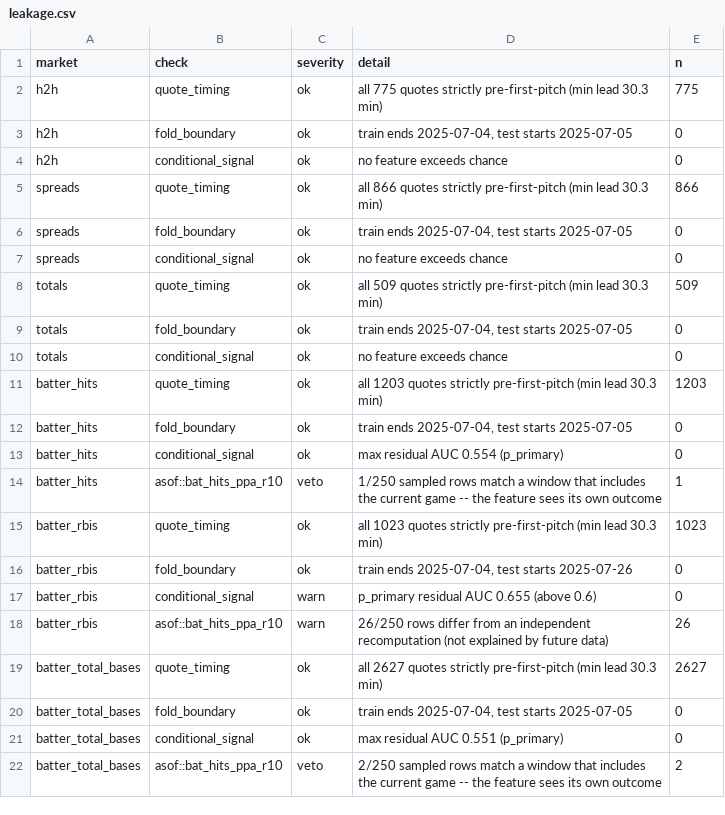
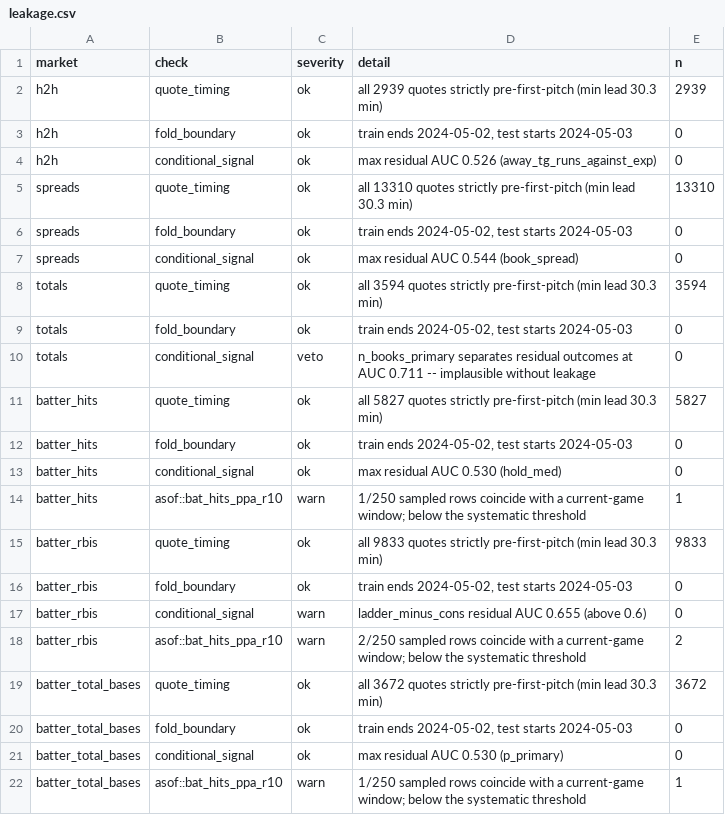
Before and after one commit to s-mujtaba-haider/MLB, a CSV file: reports/leakage.csv, drawn as a sheet; only a part is shown; the diff covers the shown part only.

Commit message:
Gate anchor groups on training performance; scope the leakage veto
Two findings from the first full four-season run.

Ladder-priced bets are the drag. Direct vs ladder ROI: spreads +0.09% vs
-9.14%, pitcher_strikeouts +1.54% vs -7.78%, batter_rbis -2.37% vs -11.04%.
The ladder improves log-loss but is unreliable in the tails, which is exactly
where the alternate rungs live -- a small probability error at -880 becomes a
large apparent edge. Rather than hard-coding that conclusion from
out-of-sample results, each fold now decides on its own training window which
anchor groups actually collect, and drops the ones that demonstrably do not.
A group too thin to judge is kept: the rule drops what loses, it does not
demand proof of innocence.

The conditional-signal check vetoed  on n_books_primary at AUC 0.711.
That column is the number of books quoting the main total, read straight off
the decision snapshot -- it cannot contain the outcome. Books thin a total out
when rain is forecast and rain suppresses runs, so it legitimately predicts
the result. The veto now applies only to rolling form features, which are the
ones that can actually have a broken as-of boundary; market-structure columns
warn instead, their timing already proven by the quote-timing check.

```diff
--- a/reports/leakage.csv
+++ b/reports/leakage.csv
@@ -1,22 +1,22 @@
 market,check,severity,detail,n
-h2h,quote_timing,ok,all 775 quotes strictly pre-first-pitch (min lead 30.3 min),775
-h2h,fold_boundary,ok,"train ends 2025-07-04, test starts 2025-07-05",0
-h2h,conditional_signal,ok,no feature exceeds chance,0
-spreads,quote_timing,ok,all 866 quotes strictly pre-first-pitch (min lead 30.3 min),866
-spreads,fold_boundary,ok,"train ends 2025-07-04, test starts 2025-07-05",0
-spreads,conditional_signal,ok,no feature exceeds chance,0
-totals,quote_timing,ok,all 509 quotes strictly pre-first-pitch (min lead 30.3 min),509
-totals,fold_boundary,ok,"train ends 2025-07-04, test starts 2025-07-05",0
-totals,conditional_signal,ok,no feature exceeds chance,0
-batter_hits,quote_timing,ok,all 1203 quotes strictly pre-first-pitch (min lead 30.3 min),1203
-batter_hits,fold_boundary,ok,"train ends 2025-07-04, test starts 2025-07-05",0
-batter_hits,conditional_signal,ok,max residual AUC 0.554 (p_primary),0
-batter_hits,asof::bat_hits_ppa_r10,veto,1/250 sampled rows match a window that includes the current game -- the feature sees its own outcome,1
-batter_rbis,quote_timing,ok,all 1023 quotes strictly pre-first-pitch (min lead 30.3 min),1023
-batter_rbis,fold_boundary,ok,"train ends 2025-07-04, test starts 2025-07-26",0
-batter_rbis,conditional_signal,warn,p_primary residual AUC 0.655 (above 0.6),0
-batter_rbis,asof::bat_hits_ppa_r10,warn,26/250 rows differ from an independent recomputation (not explained by future data),26
-batter_total_bases,quote_timing,ok,all 2627 quotes strictly pre-first-pitch (min lead 30.3 min),2627
-batter_total_bases,fold_boundary,ok,"train ends 2025-07-04, test starts 2025-07-05",0
-batter_total_bases,conditional_signal,ok,max residual AUC 0.551 (p_primary),0
-batter_total_bases,asof::bat_hits_ppa_r10,veto,2/250 sampled rows match a window that includes the current game -- the feature sees its own outcome,2
+h2h,quote_timing,ok,all 2939 quotes strictly pre-first-pitch (min lead 30.3 min),2939
+h2h,fold_boundary,ok,"train ends 2024-05-02, test starts 2024-05-03",0
+h2h,conditional_signal,ok,max residual AUC 0.526 (away_tg_runs_against_exp),0
+spreads,quote_timing,ok,all 13310 quotes strictly pre-first-pitch (min lead 30.3 min),13310
+spreads,fold_boundary,ok,"train ends 2024-05-02, test starts 2024-05-03",0
+spreads,conditional_signal,ok,max residual AUC 0.544 (book_spread),0
+totals,quote_timing,ok,all 3594 quotes strictly pre-first-pitch (min lead 30.3 min),3594
+totals,fold_boundary,ok,"train ends 2024-05-02, test starts 2024-05-03",0
+totals,conditional_signal,veto,n_books_primary separates residual outcomes at AUC 0.711 -- implausible without leakage,0
+batter_hits,quote_timing,ok,all 5827 quotes strictly pre-first-pitch (min lead 30.3 min),5827
+batter_hits,fold_boundary,ok,"train ends 2024-05-02, test starts 2024-05-03",0
+batter_hits,conditional_signal,ok,max residual AUC 0.530 (hold_med),0
+batter_hits,asof::bat_hits_ppa_r10,warn,1/250 sampled rows coincide with a current-game window; below the systematic threshold,1
+batter_rbis,quote_timing,ok,all 9833 quotes strictly pre-first-pitch (min lead 30.3 min),9833
+batter_rbis,fold_boundary,ok,"train ends 2024-05-02, test starts 2024-05-03",0
+batter_rbis,conditional_signal,warn,ladder_minus_cons residual AUC 0.655 (above 0.6),0
+batter_rbis,asof::bat_hits_ppa_r10,warn,2/250 sampled rows coincide with a current-game window; below the systematic threshold,2
+batter_total_bases,quote_timing,ok,all 3672 quotes strictly pre-first-pitch (min lead 30.3 min),3672
+batter_total_bases,fold_boundary,ok,"train ends 2024-05-02, test starts 2024-05-03",0
+batter_total_bases,conditional_signal,ok,max residual AUC 0.530 (p_primary),0
+batter_total_bases,asof::bat_hits_ppa_r10,warn,1/250 sampled rows coincide with a current-game window; below the systematic threshold,1
```
Also changed, not shown: 36 edited cells elsewhere in this file, reports/gate_results.csv, 7 other files.
